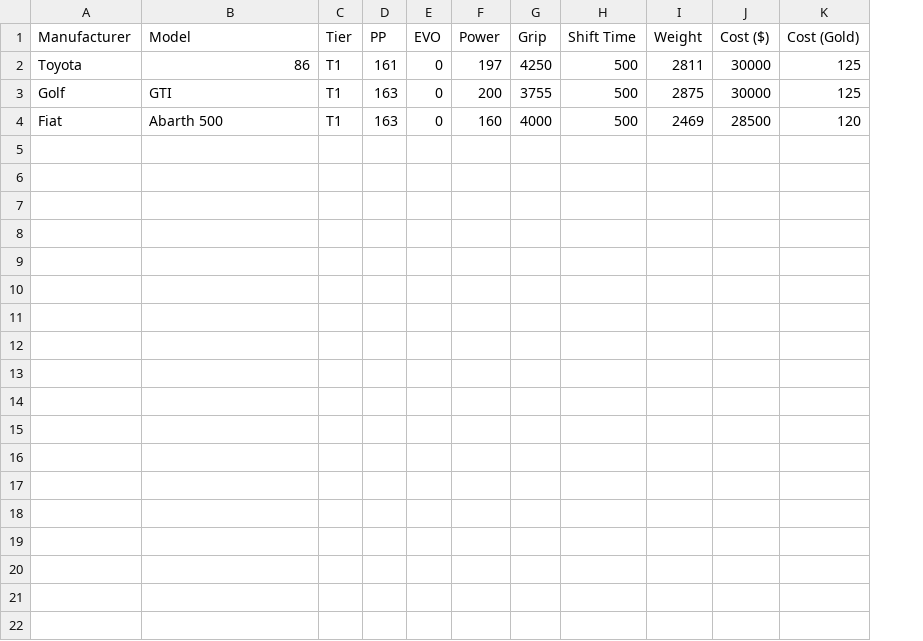
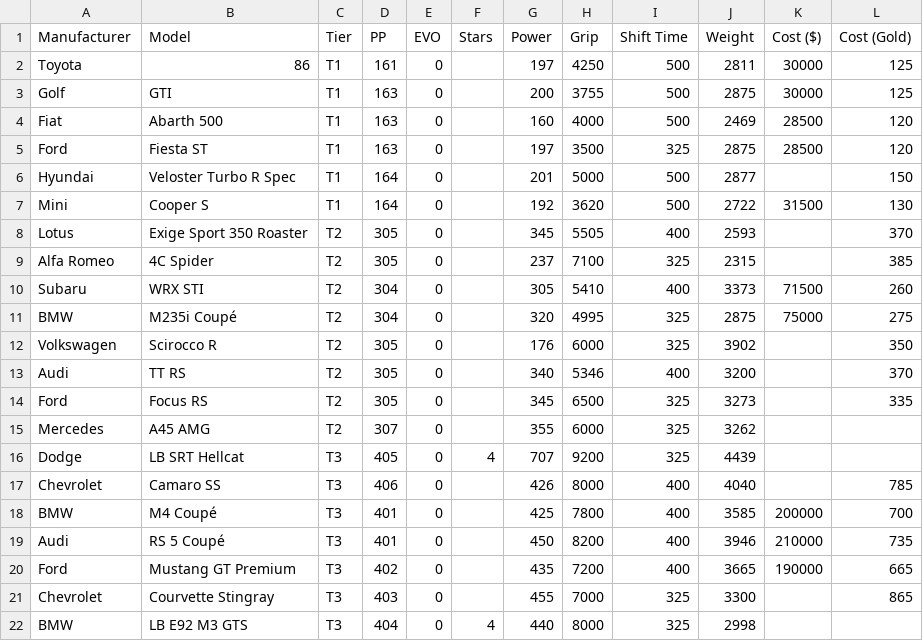
Before and after one commit to cncplyr/datasets-games, a CSV file: android/csr-racing-2/cars.csv, drawn as a sheet; the diff names each change by its address in the sheet, - before the commit and + after, or states it on an @@ line.

Commit message:
Update CSR2 Cars

```diff
--- a/android/csr-racing-2/cars.csv
+++ b/android/csr-racing-2/cars.csv
+column F (Stars), empty
+row 5: Ford | Fiesta ST | T1 | 163 | 0 |  | 197 | 3500 | 325 | 2875 | 28500 | 120
+row 6: Hyundai | Veloster Turbo R Spec | T1 | 164 | 0 |  | 201 | 5000 | 500 | 2877 |  | 150
+row 7: Mini | Cooper S | T1 | 164 | 0 |  | 192 | 3620 | 500 | 2722 | 31500 | 130
+row 8: Lotus | Exige Sport 350 Roaster | T2 | 305 | 0 |  | 345 | 5505 | 400 | 2593 |  | 370
+row 9: Alfa Romeo | 4C Spider | T2 | 305 | 0 |  | 237 | 7100 | 325 | 2315 |  | 385
+row 10: Subaru | WRX STI | T2 | 304 | 0 |  | 305 | 5410 | 400 | 3373 | 71500 | 260
+row 11: BMW | M235i Coupé | T2 | 304 | 0 |  | 320 | 4995 | 325 | 2875 | 75000 | 275
+row 12: Volkswagen | Scirocco R | T2 | 305 | 0 |  | 176 | 6000 | 325 | 3902 |  | 350
+row 13: Audi | TT RS | T2 | 305 | 0 |  | 340 | 5346 | 400 | 3200 |  | 370
+row 14: Ford | Focus RS | T2 | 305 | 0 |  | 345 | 6500 | 325 | 3273 |  | 335
+row 15: Mercedes | A45 AMG | T2 | 307 | 0 |  | 355 | 6000 | 325 | 3262
+row 16: Dodge | LB SRT Hellcat | T3 | 405 | 0 | 4 | 707 | 9200 | 325 | 4439
+row 17: Chevrolet | Camaro SS | T3 | 406 | 0 |  | 426 | 8000 | 400 | 4040 |  | 785
+row 18: BMW | M4 Coupé | T3 | 401 | 0 |  | 425 | 7800 | 400 | 3585 | 200000 | 700
+row 19: Audi | RS 5 Coupé | T3 | 401 | 0 |  | 450 | 8200 | 400 | 3946 | 210000 | 735
+row 20: Ford | Mustang GT Premium | T3 | 402 | 0 |  | 435 | 7200 | 400 | 3665 | 190000 | 665
+row 21: Chevrolet | Courvette Stingray | T3 | 403 | 0 |  | 455 | 7000 | 325 | 3300 |  | 865
+row 22: BMW | LB E92 M3 GTS | T3 | 404 | 0 | 4 | 440 | 8000 | 325 | 2998
```
